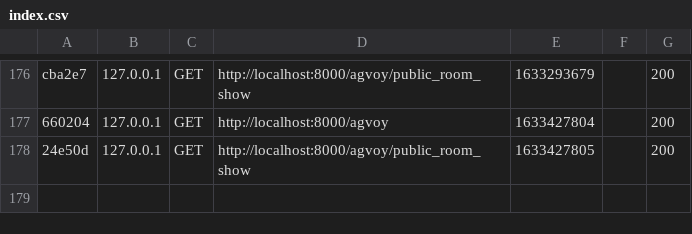
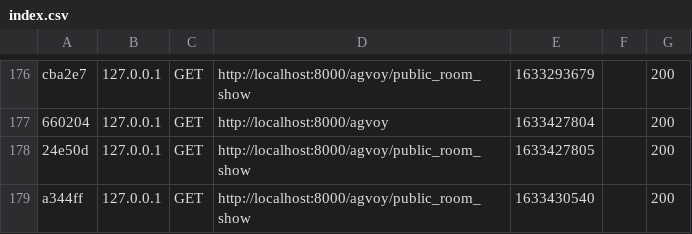
Before and after one commit to BiscuitPrime/Edredons-Et-Dejeuners, a CSV file: agvoy-app/var/cache/dev/profiler/index.csv, drawn as a sheet; only a part is shown, gaps mark what is left out.

```diff
--- a/agvoy-app/var/cache/dev/profiler/index.csv
+++ b/agvoy-app/var/cache/dev/profiler/index.csv
@@ -178 +178,2 @@ cba2e7,127.0.0.1,GET,http://localhost:8000/agvoy/public_room_show,1633293679,,20
 24e50d,127.0.0.1,GET,http://localhost:8000/agvoy/public_room_show,1633427805,,200
+a344ff,127.0.0.1,GET,http://localhost:8000/agvoy/public_room_show,1633430540,,200
```
Also changed, not shown: 2 other files.
